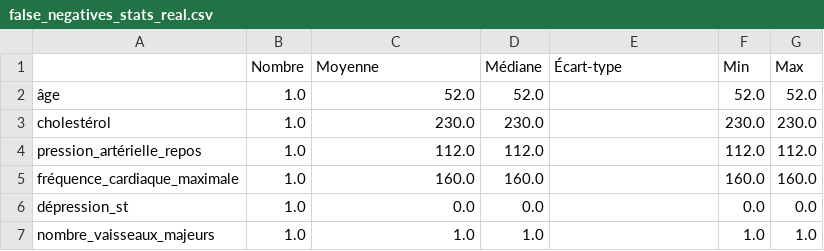
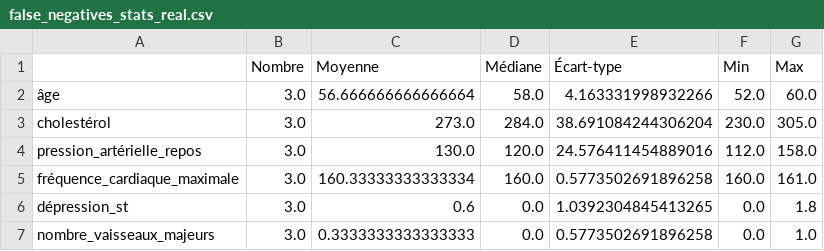
Before and after one commit to ManoDek02/Projet_ML_2026, a CSV file: Dashboard/data/results/false_negatives_stats_real.csv, drawn as a sheet.

```diff
--- a/Dashboard/data/results/false_negatives_stats_real.csv
+++ b/Dashboard/data/results/false_negatives_stats_real.csv
@@ -1,7 +1,7 @@
 ,Nombre,Moyenne,Médiane,Écart-type,Min,Max
-âge,1.0,52.0,52.0,,52.0,52.0
-cholestérol,1.0,230.0,230.0,,230.0,230.0
-pression_artérielle_repos,1.0,112.0,112.0,,112.0,112.0
-fréquence_cardiaque_maximale,1.0,160.0,160.0,,160.0,160.0
-dépression_st,1.0,0.0,0.0,,0.0,0.0
-nombre_vaisseaux_majeurs,1.0,1.0,1.0,,1.0,1.0
+âge,3.0,56.666666666666664,58.0,4.163331998932266,52.0,60.0
+cholestérol,3.0,273.0,284.0,38.691084244306204,230.0,305.0
+pression_artérielle_repos,3.0,130.0,120.0,24.576411454889016,112.0,158.0
+fréquence_cardiaque_maximale,3.0,160.33333333333334,160.0,0.5773502691896258,160.0,161.0
+dépression_st,3.0,0.6,0.0,1.0392304845413265,0.0,1.8
+nombre_vaisseaux_majeurs,3.0,0.3333333333333333,0.0,0.5773502691896258,0.0,1.0
```
Also changed, not shown: Dashboard/data/results/cross_validation_results.csv, Dashboard/data/results/false_negatives_real_values.csv, 13 other files.
